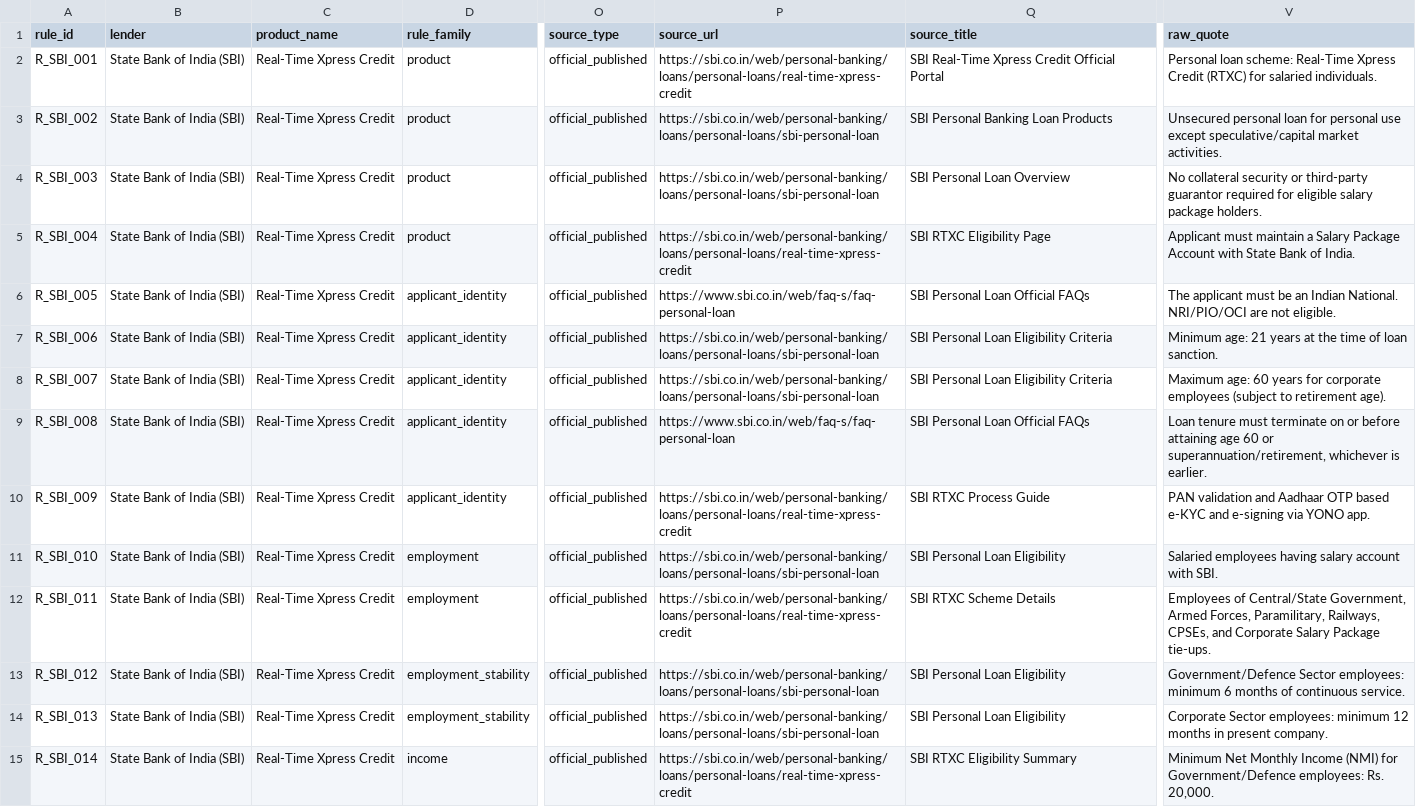
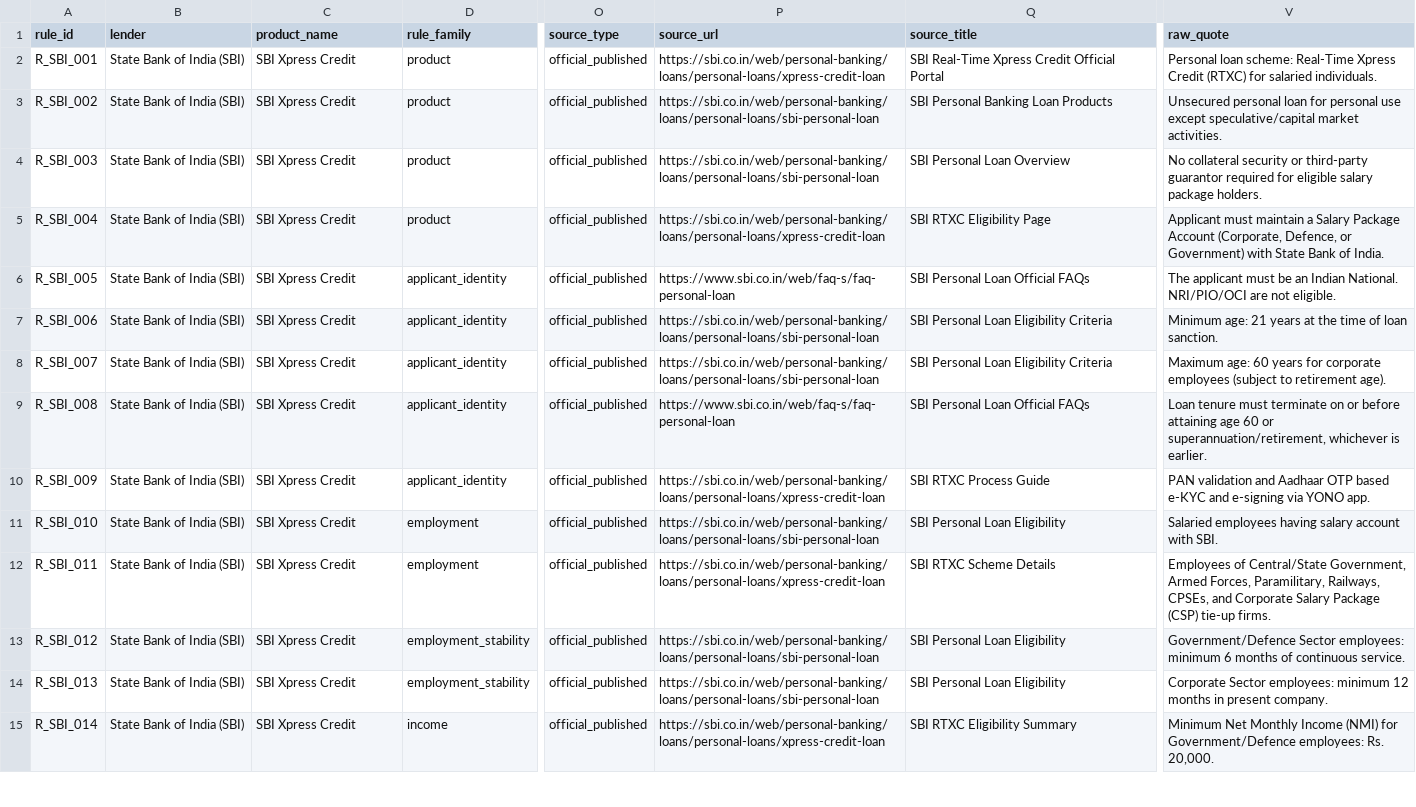
Before and after one commit to jankipatel20/personal-loan-eligibility, a CSV file: data/lender_rules.csv, drawn as a sheet; only a part is shown, gaps mark what is left out; the diff covers the shown part only; the diff names each change by its address in the sheet, - before the commit and + after, or states it on an @@ line.

```diff
--- a/data/lender_rules.csv
+++ b/data/lender_rules.csv
-C2:C15 (product_name): Real-Time Xpress Credit
+C2:C15 (product_name): SBI Xpress Credit
-P2 (source_url): https://sbi.co.in/web/personal-banking/loans/personal-loans/real-time-xpress-credit
+P2 (source_url): https://sbi.co.in/web/personal-banking/loans/personal-loans/xpress-credit-loan
-P5 (source_url): https://sbi.co.in/web/personal-banking/loans/personal-loans/real-time-xpress-credit
+P5 (source_url): https://sbi.co.in/web/personal-banking/loans/personal-loans/xpress-credit-loan
-V5 (raw_quote): …Package Account with State…
+V5 (raw_quote): …Package Account (Corporate, Defence, or Government) with State…
-P10 (source_url): https://sbi.co.in/web/personal-banking/loans/personal-loans/real-time-xpress-credit
+P10 (source_url): https://sbi.co.in/web/personal-banking/loans/personal-loans/xpress-credit-loan
-P12 (source_url): https://sbi.co.in/web/personal-banking/loans/personal-loans/real-time-xpress-credit
+P12 (source_url): https://sbi.co.in/web/personal-banking/loans/personal-loans/xpress-credit-loan
-V12 (raw_quote): …Salary Package tie-ups.
+V12 (raw_quote): …Salary Package (CSP) tie-up firms.
-P15 (source_url): https://sbi.co.in/web/personal-banking/loans/personal-loans/real-time-xpress-credit
+P15 (source_url): https://sbi.co.in/web/personal-banking/loans/personal-loans/xpress-credit-loan
```
Also changed, not shown: 80 edited cells elsewhere in this file, data/lender_rules_matrix.csv, outputs/test_profiles.csv, 4 other files.
